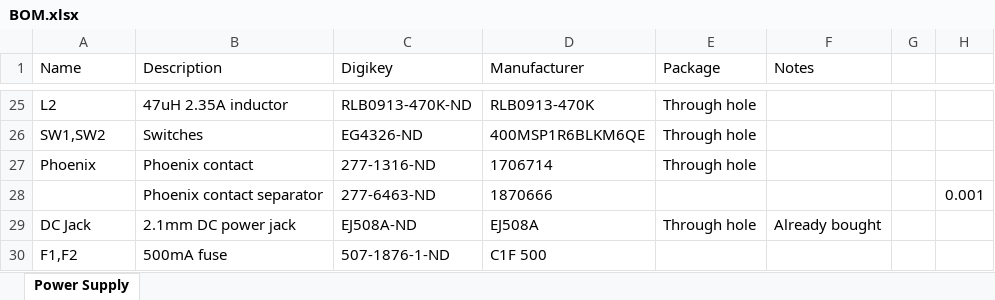
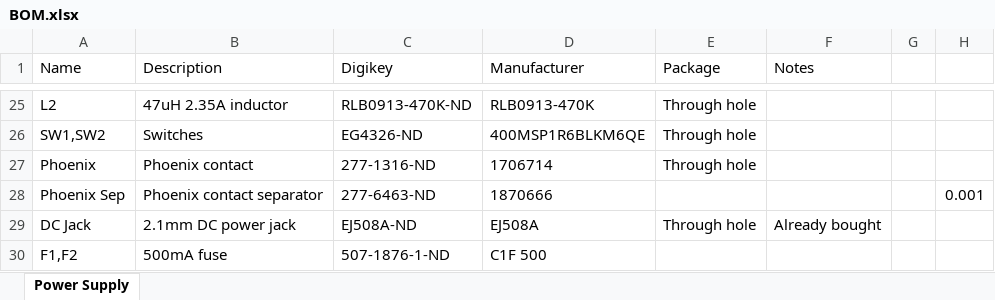
Before and after one commit to bmboucher/nixie_ticker, an Excel workbook: BOM.xlsx, sheet Power Supply, drawn as a sheet; only a part is shown, gaps mark what is left out; values as stored, in another font and other column widths than the file's, no borders; the diff names each change by its address in the sheet, - before the commit and + after, or states it on an @@ line.

```diff
--- a/BOM.xlsx (sheet Power Supply)
+++ b/BOM.xlsx (sheet Power Supply)
-A28 (Name): (empty)
+A28 (Name): Phoenix Sep
```
Also changed, not shown: 5 other files.
